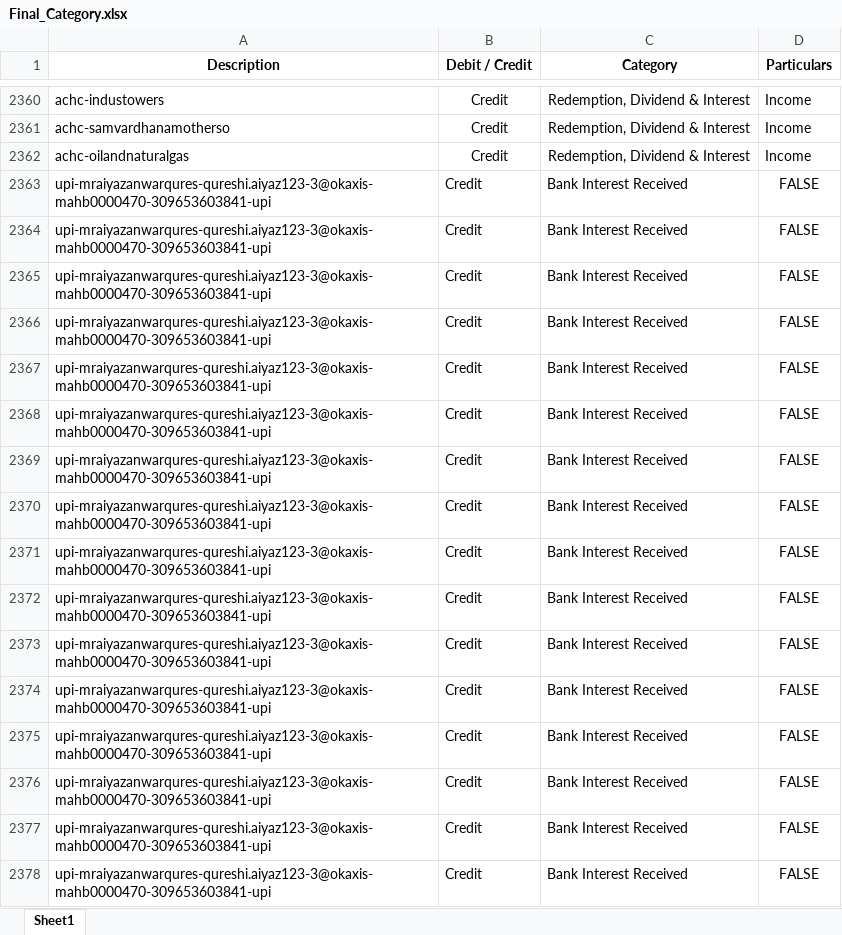
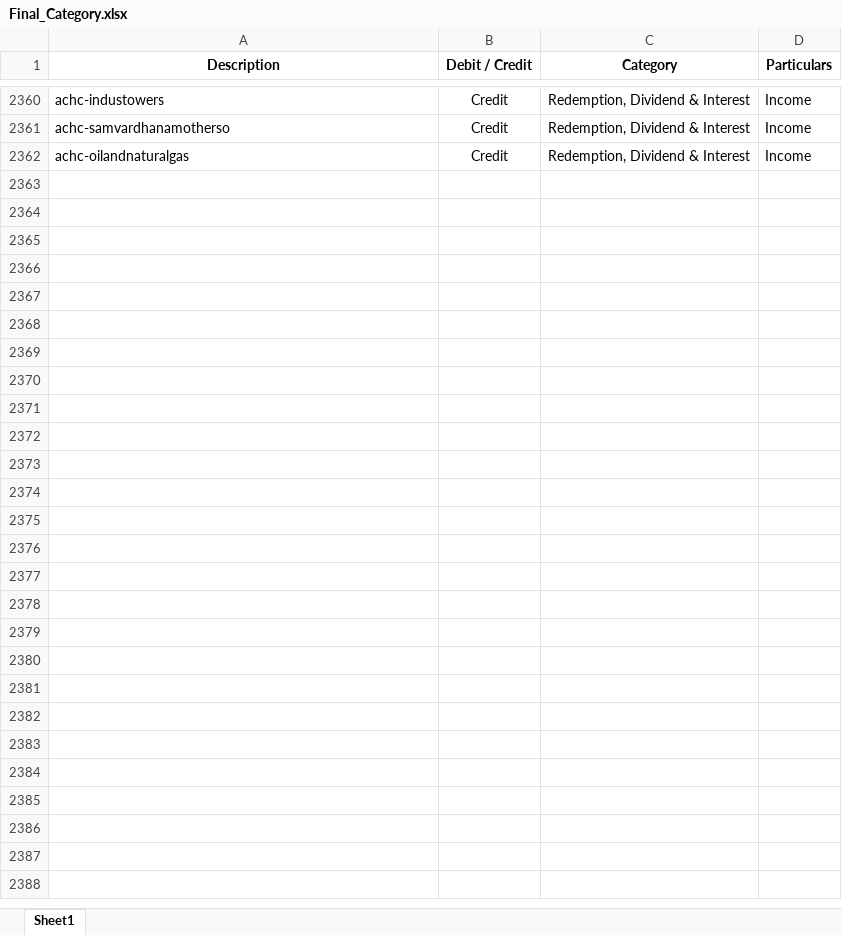
Before and after one commit to HarshJ166/ca-offline-suite, an Excel workbook: backend/Final_Category.xlsx, sheet Sheet1, drawn as a sheet; only a part is shown, gaps mark what is left out; values as stored, in another font and other column widths than the file's, no borders; the diff names each change by its address in the sheet, - before the commit and + after, or states it on an @@ line.

```diff
--- a/backend/Final_Category.xlsx (sheet Sheet1)
+++ b/backend/Final_Category.xlsx (sheet Sheet1)
-row 2363: upi-mraiyazanwarqures-qureshi.aiyaz123-3@okaxis-mahb0000470-309653603841-upi | Credit | Bank Interest Received | FALSE
-row 2364: upi-mraiyazanwarqures-qureshi.aiyaz123-3@okaxis-mahb0000470-309653603841-upi | Credit | Bank Interest Received | FALSE
-row 2365: upi-mraiyazanwarqures-qureshi.aiyaz123-3@okaxis-mahb0000470-309653603841-upi | Credit | Bank Interest Received | FALSE
-row 2366: upi-mraiyazanwarqures-qureshi.aiyaz123-3@okaxis-mahb0000470-309653603841-upi | Credit | Bank Interest Received | FALSE
-row 2367: upi-mraiyazanwarqures-qureshi.aiyaz123-3@okaxis-mahb0000470-309653603841-upi | Credit | Bank Interest Received | FALSE
-row 2368: upi-mraiyazanwarqures-qureshi.aiyaz123-3@okaxis-mahb0000470-309653603841-upi | Credit | Bank Interest Received | FALSE
-row 2369: upi-mraiyazanwarqures-qureshi.aiyaz123-3@okaxis-mahb0000470-309653603841-upi | Credit | Bank Interest Received | FALSE
-row 2370: upi-mraiyazanwarqures-qureshi.aiyaz123-3@okaxis-mahb0000470-309653603841-upi | Credit | Bank Interest Received | FALSE
-row 2371: upi-mraiyazanwarqures-qureshi.aiyaz123-3@okaxis-mahb0000470-309653603841-upi | Credit | Bank Interest Received | FALSE
-row 2372: upi-mraiyazanwarqures-qureshi.aiyaz123-3@okaxis-mahb0000470-309653603841-upi | Credit | Bank Interest Received | FALSE
-row 2373: upi-mraiyazanwarqures-qureshi.aiyaz123-3@okaxis-mahb0000470-309653603841-upi | Credit | Bank Interest Received | FALSE
-row 2374: upi-mraiyazanwarqures-qureshi.aiyaz123-3@okaxis-mahb0000470-309653603841-upi | Credit | Bank Interest Received | FALSE
-row 2375: upi-mraiyazanwarqures-qureshi.aiyaz123-3@okaxis-mahb0000470-309653603841-upi | Credit | Bank Interest Received | FALSE
-row 2376: upi-mraiyazanwarqures-qureshi.aiyaz123-3@okaxis-mahb0000470-309653603841-upi | Credit | Bank Interest Received | FALSE
-row 2377: upi-mraiyazanwarqures-qureshi.aiyaz123-3@okaxis-mahb0000470-309653603841-upi | Credit | Bank Interest Received | FALSE
-row 2378: upi-mraiyazanwarqures-qureshi.aiyaz123-3@okaxis-mahb0000470-309653603841-upi | Credit | Bank Interest Received | FALSE
```
Also changed, not shown: 5 other files.
